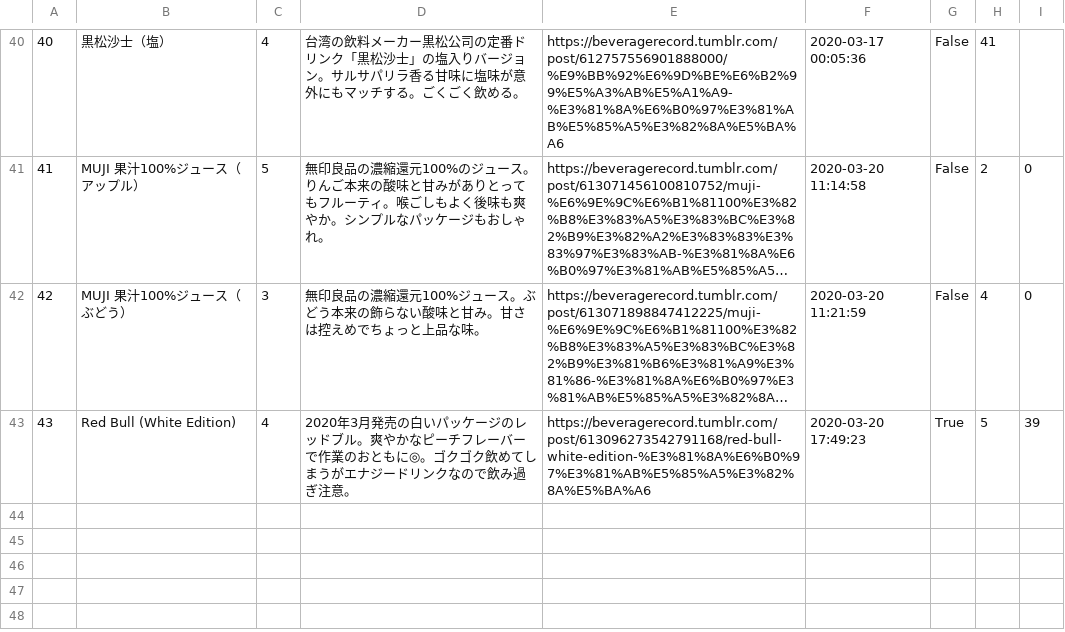
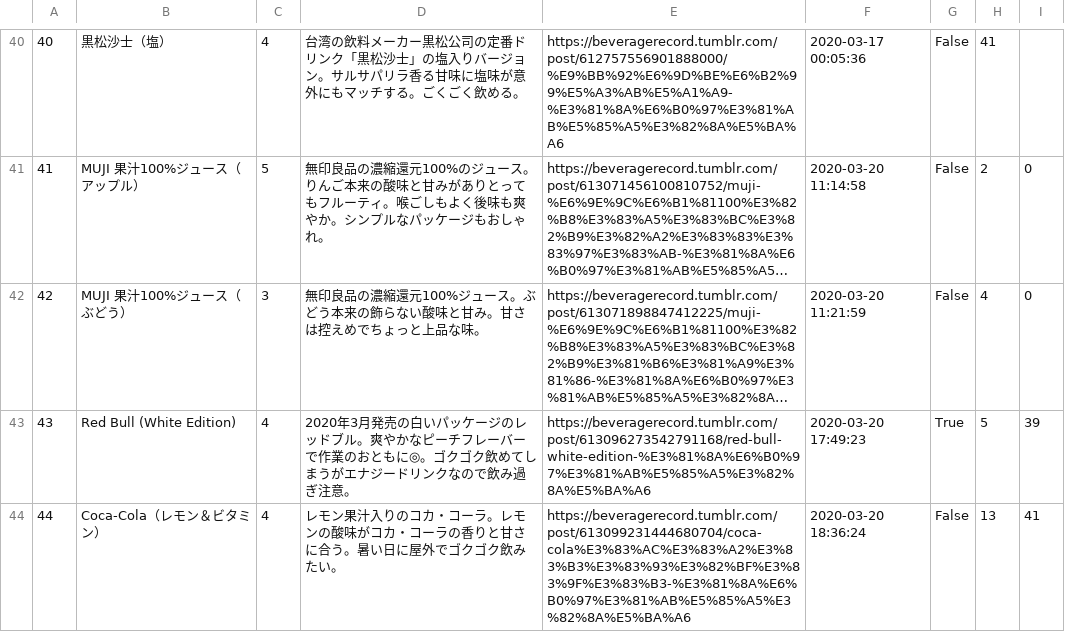
Before and after one commit to HarounJuice/beveragerecord, a CSV file: drinklist.csv, drawn as a sheet; only a part is shown, gaps mark what is left out; long unchanged cells end in ….

Commit message:
Regular update

```diff
--- a/drinklist.csv
+++ b/drinklist.csv
@@ -43 +43,2 @@
 43,Red Bull (White Edition),4,2020年3月発売の白いパッケージのレッドブル。爽やかなピーチフレーバーで作業のおともに◎。ゴクゴク飲めてしまうがエナジードリンクなので飲み過ぎ注意。,https://beveragerecord.tumblr.com/post/613096273542791168/red-bull-white-edition-%E3%81%8A%E6%B0%97%E3%81%AB%E5%85%A5%E3%82%8A%E5%BA%A6,2020-03-20 17:49:23,True,5,39
+44,Coca-Cola（レモン＆ビタミン）,4,レモン果汁入りのコカ・コーラ。レモンの酸味がコカ・コーラの香りと甘さに合う。暑い日に屋外でゴクゴク飲みたい。,https://beveragerecord.tumblr.com/post/613099231444680704/coca-cola%E3%83%AC%E3%83%A2%E3%83%B3%E3%83%93%E3%82%BF%E3%83%9F%E3%83%B3-%E3%81%8A%E6%B0%97%E3%81%AB%E5%85%A5%E3%82%8A%E5%BA%A6,2020-03-20 18:36:24,False,13,41
```
